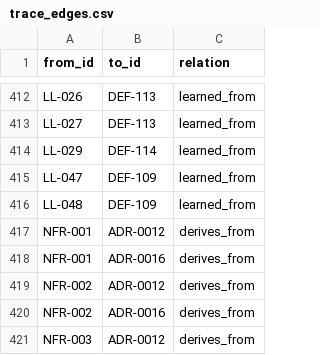
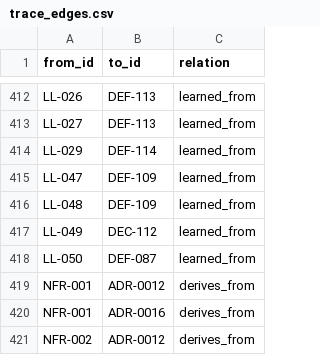
Before and after one commit to A-H-911/acmp, a CSV file: tamheed-package/csv/trace_edges.csv, drawn as a sheet; only a part is shown, gaps mark what is left out; the shorter side is filled out with more unchanged rows; the diff names each change by its address in the sheet, - before the commit and + after, or states it on an @@ line.

```diff
--- a/tamheed-package/csv/trace_edges.csv
+++ b/tamheed-package/csv/trace_edges.csv
+row 417: LL-049 | DEC-112 | learned_from
+row 418: LL-050 | DEF-087 | learned_from
```
Also changed, not shown: 6 other files.
